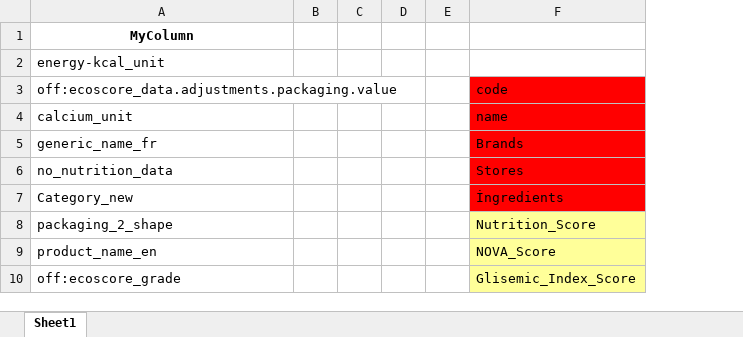
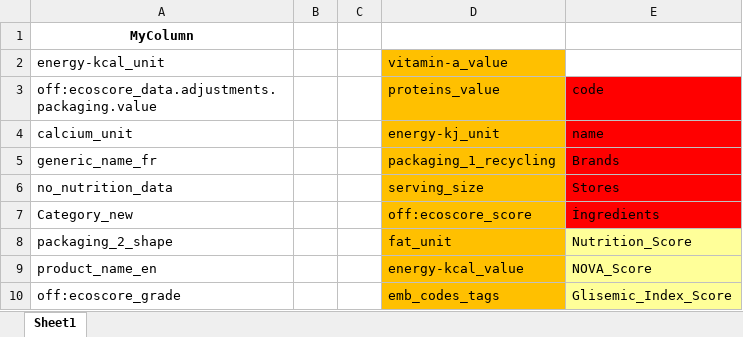
Before and after one commit to cemregur/QueensOfData, an Excel workbook: Foodfacts/kume_verisi.xlsx, sheet Sheet1, drawn as a sheet; only a part is shown; values as stored, in another font and other column widths than the file's, no borders; removed rows and columns are numbered as before the commit, all else as after; the diff names each change by its address in the sheet, - before the commit and + after, or states it on an @@ line.

```diff
--- a/Foodfacts/kume_verisi.xlsx (sheet Sheet1)
+++ b/Foodfacts/kume_verisi.xlsx (sheet Sheet1)
-column D, empty
-column E, empty
+column D, rows 2-10: vitamin-a_value | proteins_value | energy-kj_unit | packaging_1_recycling | serving_size | off:ecoscore_score | fat_unit | energy-kcal_value | emb_codes_tags
```
Also changed, not shown: 1 other file.
